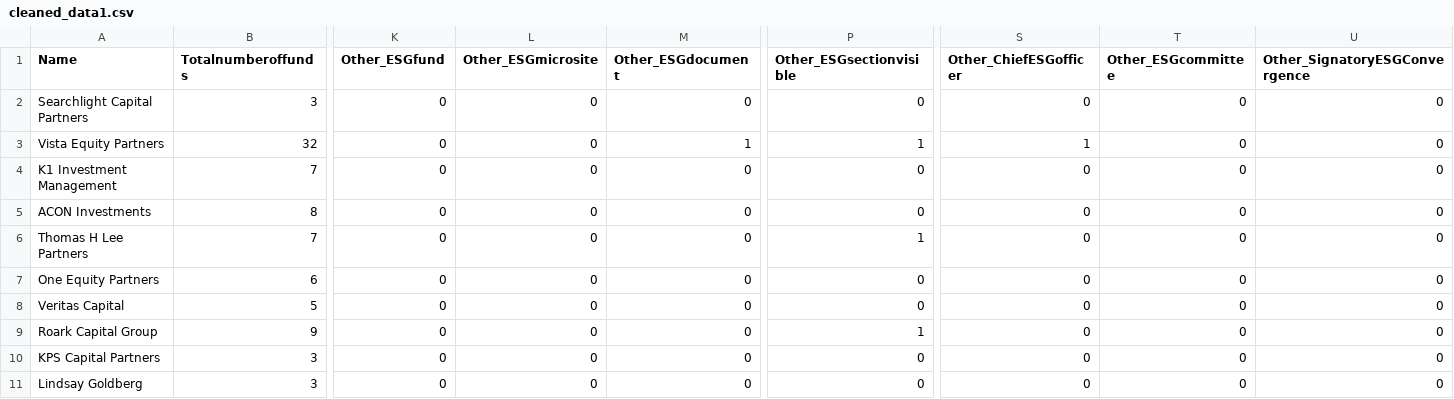
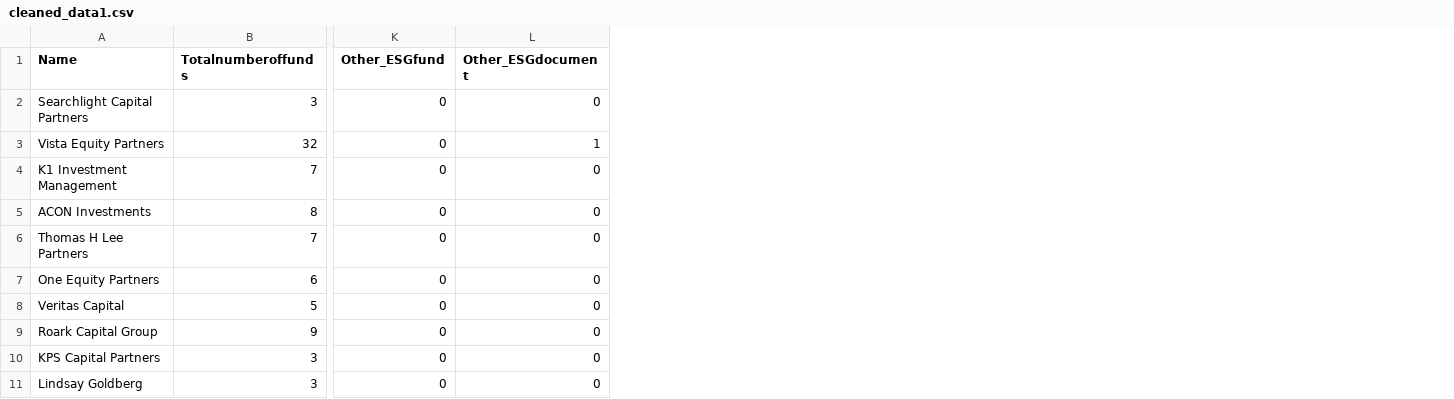
Before and after one commit to Krishiv-J/ESG-in-Private-Equity, a CSV file: data/analysis_data/cleaned_data1.csv, drawn as a sheet; only a part is shown, gaps mark what is left out; the diff names each change by its address in the sheet, - before the commit and + after, or states it on an @@ line.

Commit message:
Updated Data Cleaning

```diff
--- a/data/analysis_data/cleaned_data1.csv
+++ b/data/analysis_data/cleaned_data1.csv
-column L (Other_ESGmicrosite), rows 2-11: all 0
-column P (Other_ESGsectionvisible), rows 2-11: 0 | 1 | 0 | 0 | 1 | 0 | 0 | 1 | 0 | 0
-column S (Other_ChiefESGofficer), rows 2-11: 0 | 1 | 0 | 0 | 0 | 0 | 0 | 0 | 0 | 0
-column T (Other_ESGcommittee), rows 2-11: all 0
-column U (Other_SignatoryESGConvergence), rows 2-11: all 0
```
Also changed, not shown: 3 other files.
